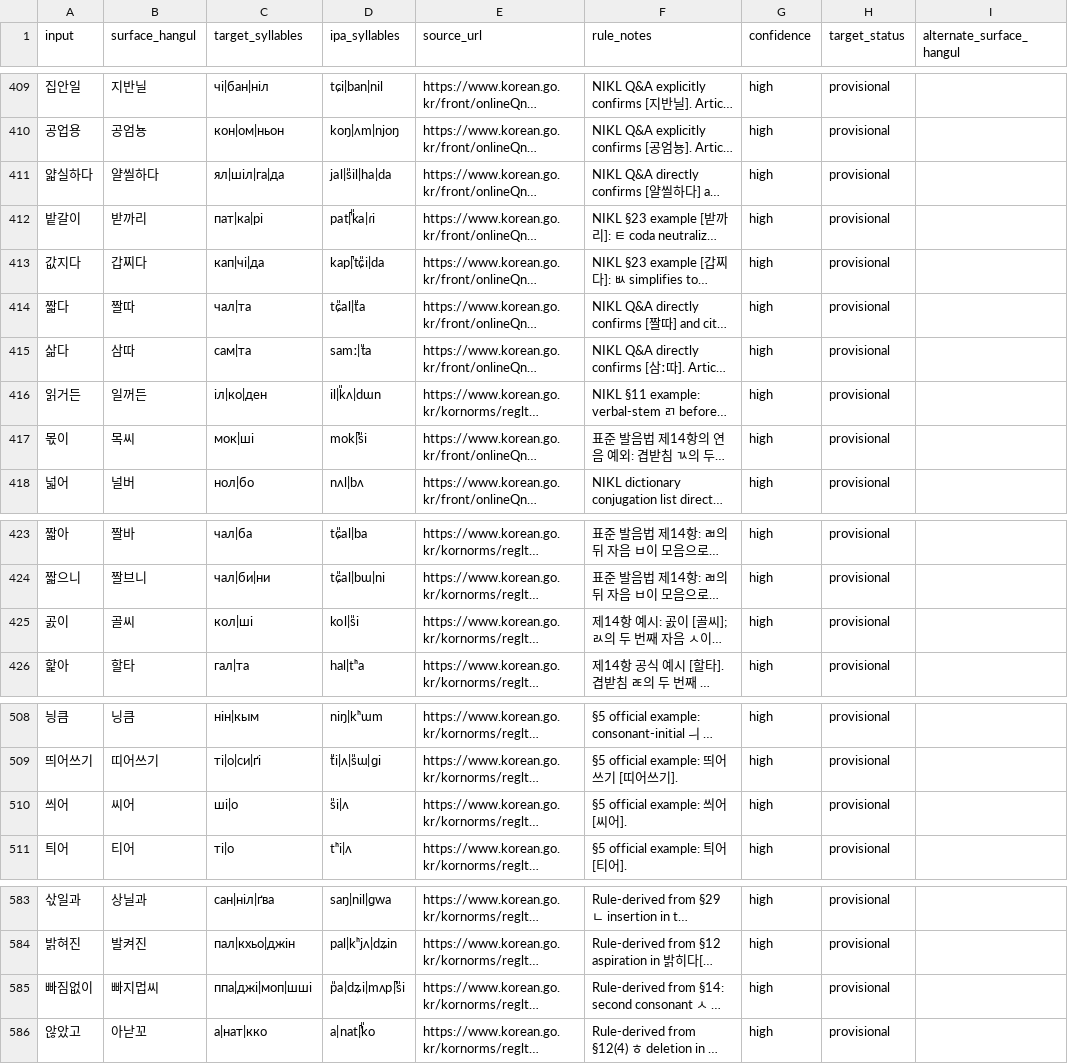
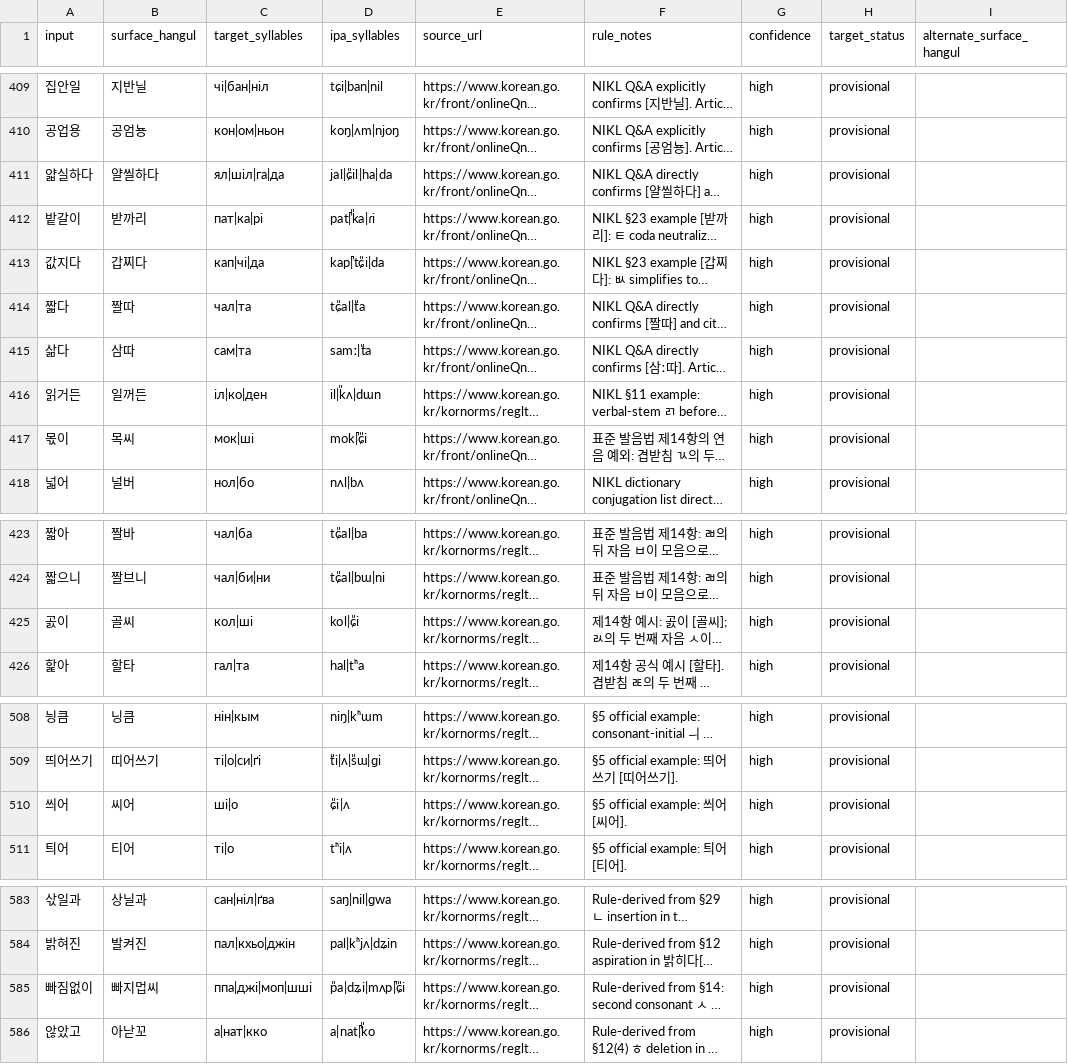
Before and after one commit to ClippyFirst/Korean-Ukrainian-Phonetic-System, a CSV file: data/korean/lexical_pronunciations.csv, drawn as a sheet; only a part is shown, gaps mark what is left out; long unchanged cells end in …; the diff covers the shown part only; the diff names each change by its address in the sheet, - before the commit and + after, or states it on an @@ line.

```diff
--- a/data/korean/lexical_pronunciations.csv
+++ b/data/korean/lexical_pronunciations.csv
-D411 (ipa_syllables): jal|s͈il|ha|da
+D411 (ipa_syllables): jal|ɕ͈il|ha|da
-D417 (ipa_syllables): mok̚|s͈i
+D417 (ipa_syllables): mok̚|ɕ͈i
-D425 (ipa_syllables): kol|s͈i
+D425 (ipa_syllables): kol|ɕ͈i
-D510 (ipa_syllables): s͈i|ʌ
+D510 (ipa_syllables): ɕ͈i|ʌ
-D585 (ipa_syllables): p͈a|dʑi|mʌp̚|s͈i
+D585 (ipa_syllables): p͈a|dʑi|mʌp̚|ɕ͈i
```
Also changed, not shown: 9 edited cells elsewhere in this file.
